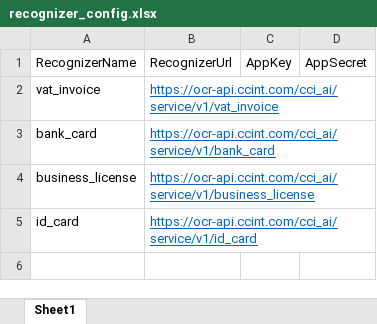
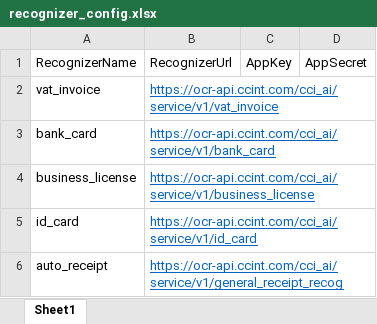
Before and after one commit to allenlooplee/CcintOcrActivitiesPack, an Excel workbook: templates/CcintOcrBasicProcess/config/recognizer_config.xlsx, sheet Sheet1, drawn as a sheet; values as stored, in another font and other column widths than the file's, no borders; the diff names each change by its address in the sheet, - before the commit and + after, or states it on an @@ line.

Commit message:
Update project template with the package containing AutoReceiptActivity.

```diff
--- a/templates/CcintOcrBasicProcess/config/recognizer_config.xlsx (sheet Sheet1)
+++ b/templates/CcintOcrBasicProcess/config/recognizer_config.xlsx (sheet Sheet1)
+row 6: auto_receipt | https://ocr-api.ccint.com/cci_ai/service/v1/general_receipt_recog
```
Also changed, not shown: 1 other file.
